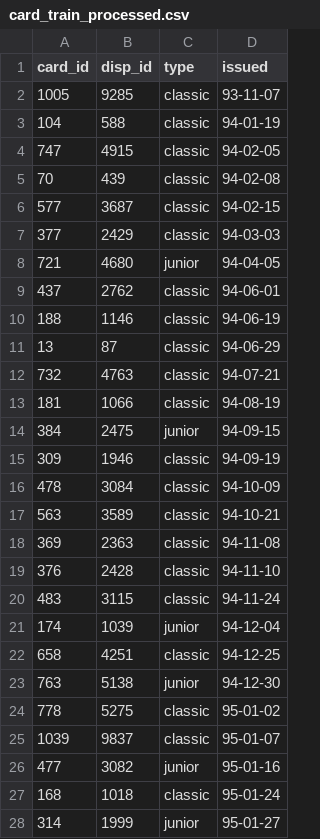
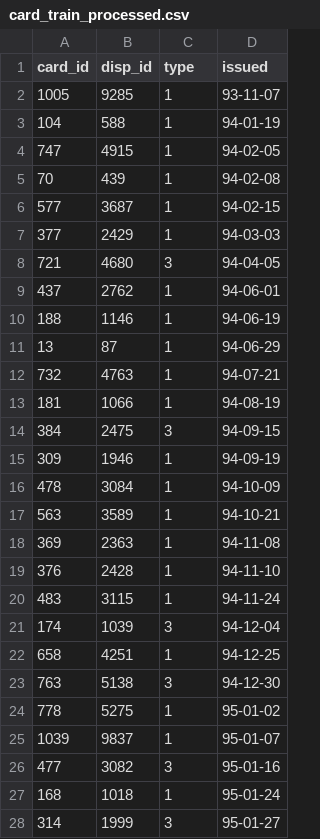
Before and after one commit to nuno-fao/AC, a CSV file: processed_files/card_train_processed.csv, drawn as a sheet; only a part is shown; the diff covers the shown part only.

```diff
--- a/processed_files/card_train_processed.csv
+++ b/processed_files/card_train_processed.csv
@@ -1,28 +1,28 @@
 card_id,disp_id,type,issued
-1005,9285,classic,93-11-07
-104,588,classic,94-01-19
-747,4915,classic,94-02-05
-70,439,classic,94-02-08
-577,3687,classic,94-02-15
-377,2429,classic,94-03-03
-721,4680,junior,94-04-05
-437,2762,classic,94-06-01
-188,1146,classic,94-06-19
-13,87,classic,94-06-29
-732,4763,classic,94-07-21
-181,1066,classic,94-08-19
-384,2475,junior,94-09-15
-309,1946,classic,94-09-19
-478,3084,classic,94-10-09
-563,3589,classic,94-10-21
-369,2363,classic,94-11-08
-376,2428,classic,94-11-10
-483,3115,classic,94-11-24
-174,1039,junior,94-12-04
-658,4251,classic,94-12-25
-763,5138,junior,94-12-30
-778,5275,classic,95-01-02
-1039,9837,classic,95-01-07
-477,3082,junior,95-01-16
-168,1018,classic,95-01-24
-314,1999,junior,95-01-27
+1005,9285,1,93-11-07
+104,588,1,94-01-19
+747,4915,1,94-02-05
+70,439,1,94-02-08
+577,3687,1,94-02-15
+377,2429,1,94-03-03
+721,4680,3,94-04-05
+437,2762,1,94-06-01
+188,1146,1,94-06-19
+13,87,1,94-06-29
+732,4763,1,94-07-21
+181,1066,1,94-08-19
+384,2475,3,94-09-15
+309,1946,1,94-09-19
+478,3084,1,94-10-09
+563,3589,1,94-10-21
+369,2363,1,94-11-08
+376,2428,1,94-11-10
+483,3115,1,94-11-24
+174,1039,3,94-12-04
+658,4251,1,94-12-25
+763,5138,3,94-12-30
+778,5275,1,95-01-02
+1039,9837,1,95-01-07
+477,3082,3,95-01-16
+168,1018,1,95-01-24
+314,1999,3,95-01-27
```
Also changed, not shown: 150 edited cells elsewhere in this file, prediction.csv, processed_files/account_processed.csv, 9 other files.
